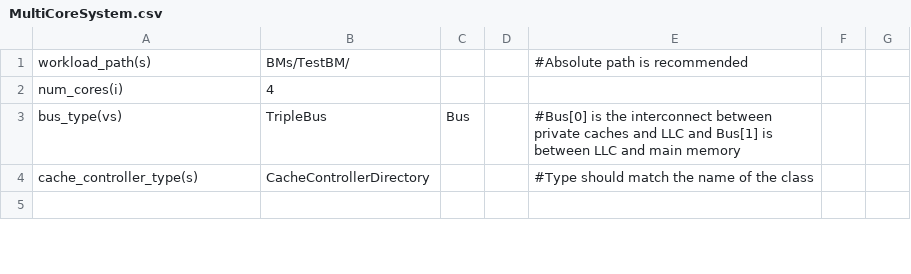
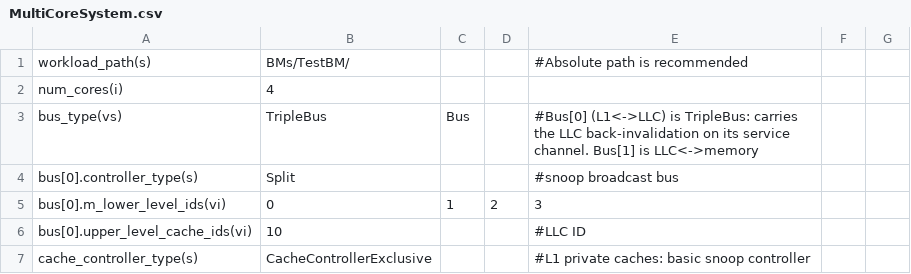
Before and after one commit to FanosResearch/OctopusSimulator, a CSV file: configuration/SystemConfigurations/MultiCoreSystem.csv, drawn as a sheet; only a part is shown; the shorter side is filled out with more unchanged rows; the diff covers the shown part only.

Commit message:
Bound TDM response-bus back-pressure with bus-level flow control
The split-transaction snoop bus overflowed its finite response TX buffer under
TDM: the slow, fixed-slot response drain lets responses back up past the buffer
cap, and BaseController aborted (exit-on-full). Naive fixes are worse -- gating
the emitting controller splits a coherence transaction (committed transition
with a parked response) and reorders snoop observation, causing coherence faults
and livelock.

Fix with flow control at the bus, no controller gating: SplitBusController
serializes no new coherence request while any response buffer's free space has
fallen into an in-flight reserve. The reserve holds the responses of
already-broadcast (in-flight) transactions so an emit never overflows; the
response bus keeps draining, so it is deadlock-free; and controllers are never
frozen mid-transaction, so coherence order and per-transaction atomicity hold.
The reserve is sized to the MSHR bound (worst-case in-flight responses): snoop
config uses buffer 256 / reserve 128, tunable via bus[0].response_reserve.

Neutral for work-conserving arbiters -- FCFS/RR never fill the buffers, so the
stall never engages and results are byte-identical. Validated on SPLASH under
TDM: ocean and radix now complete (previously fault/overflow/deadlock);
water_spatial byte-identical under both FCFS and TDM.

```diff
--- a/configuration/SystemConfigurations/MultiCoreSystem.csv
+++ b/configuration/SystemConfigurations/MultiCoreSystem.csv
@@ -2,3 +2,6 @@ workload_path(s),BMs/TestBM/,,,#Absolute path is recommended,,
 num_cores(i),4,,,,,
-bus_type(vs),TripleBus,Bus,,#Bus[0] is the interconnect between private caches and LLC and Bus[1] is between LLC and main memory,,
-cache_controller_type(s),CacheControllerDirectory,,,#Type should match the name of the class,,
+bus_type(vs),TripleBus,Bus,,#Bus[0] (L1<->LLC) is TripleBus: carries the LLC back-invalidation on its service channel. Bus[1] is LLC<->memory,,
+bus[0].controller_type(s),Split,,,#snoop broadcast bus
+bus[0].m_lower_level_ids(vi),0,1,2,3,,
+bus[0].upper_level_cache_ids(vi),10,,,#LLC ID
+cache_controller_type(s),CacheControllerExclusive,,,#L1 private caches: basic snoop controller,,
```
Also changed, not shown: 2 added rows and 8 edited cells elsewhere in this file, 5 other files.
